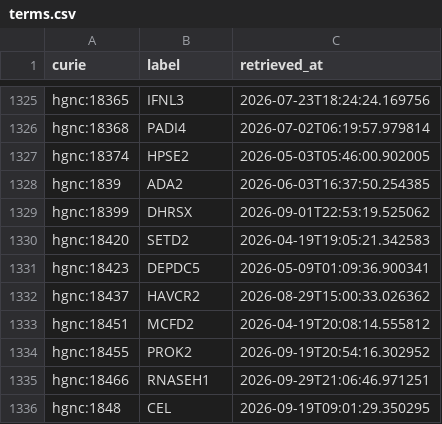
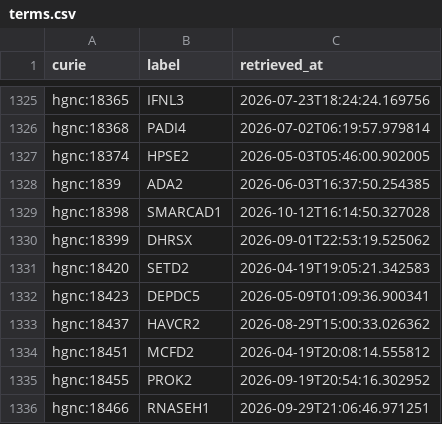
Before and after one commit to AnastasiyaKuznetsova/dismech, a CSV file: cache/hgnc/terms.csv, drawn as a sheet; only a part is shown, gaps mark what is left out; the shorter side is filled out with more unchanged rows; the diff names each change by its address in the sheet, - before the commit and + after, or states it on an @@ line.

```diff
--- a/cache/hgnc/terms.csv
+++ b/cache/hgnc/terms.csv
+row 1329: hgnc:18398 | SMARCAD1 | 2026-10-12T16:14:50.327028
```
Also changed, not shown: cache/enums/diseaseterm_b84b03ef2175.csv, cache/mondo/terms.csv, 12 other files.
